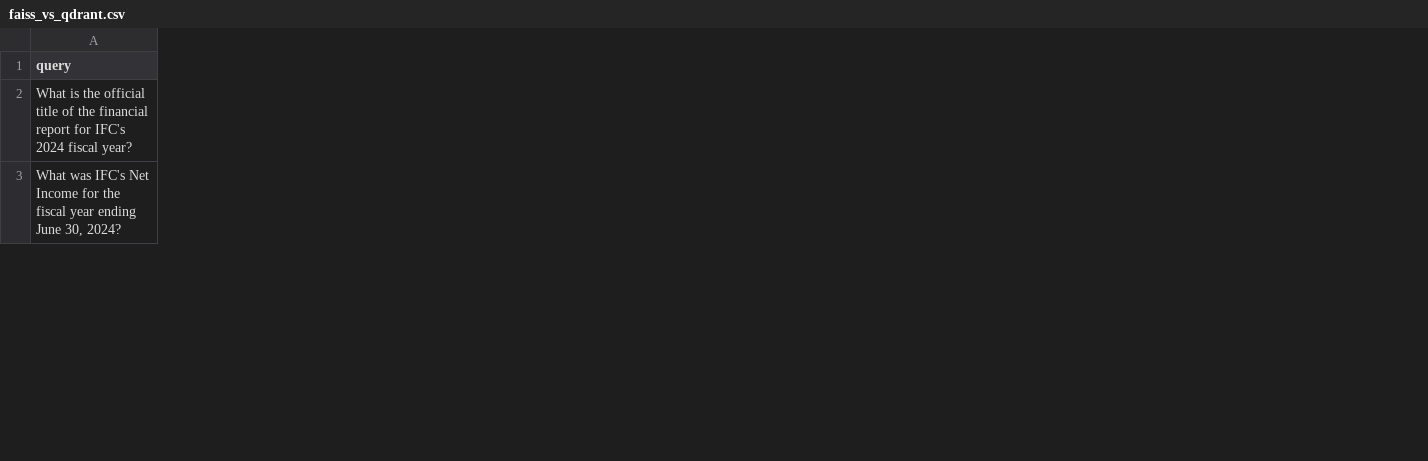
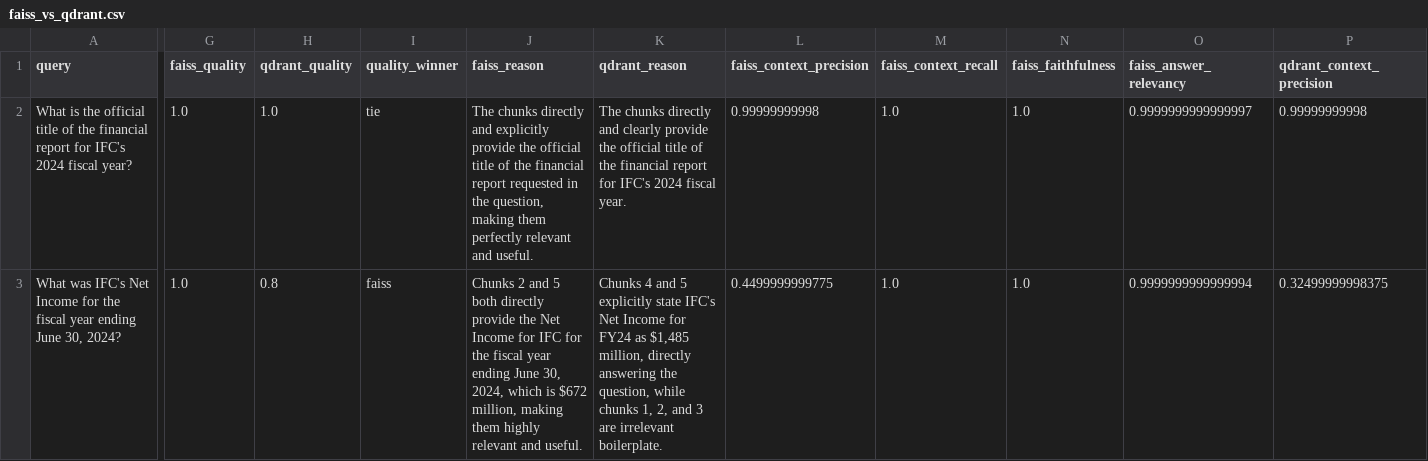
Before and after one commit to vasichkin/RAG-Assistant-app, a CSV file: evaluation/results/faiss_vs_qdrant.csv, drawn as a sheet; only a part is shown, gaps mark what is left out; the diff covers the shown part only; the diff names each change by its address in the sheet, - before the commit and + after, or states it on an @@ line.

```diff
--- a/evaluation/results/faiss_vs_qdrant.csv
+++ b/evaluation/results/faiss_vs_qdrant.csv
+column G (faiss_quality), rows 2-3: 1.0 | 1.0
+column H (qdrant_quality), rows 2-3: 1.0 | 0.8
+column I (quality_winner), rows 2-3: tie | faiss
+column J (faiss_reason), rows 2-3: The chunks directly and explicitly provide the official title of the financial report requested in the question, making them perfectly relevant and useful. | Chunks 2 and 5 both directly provide the Net Income for IFC for the fiscal year ending June 30, 2024, which is $672 million, making them highly relevant and useful.
+column K (qdrant_reason), rows 2-3: The chunks directly and clearly provide the official title of the financial report for IFC's 2024 fiscal year. | Chunks 4 and 5 explicitly state IFC's Net Income for FY24 as $1,485 million, directly answering the question, while chunks 1, 2, and 3 are irrelevant boilerplate.
+column L (faiss_context_precision), rows 2-3: 0.99999999998 | 0.4499999999775
+column M (faiss_context_recall), rows 2-3: 1.0 | 1.0
+column N (faiss_faithfulness), rows 2-3: 1.0 | 1.0
+column O (faiss_answer_relevancy), rows 2-3: 0.9999999999999997 | 0.9999999999999994
+column P (qdrant_context_precision), rows 2-3: 0.99999999998 | 0.32499999998375
```
Also changed, not shown: 3 added columns and 27 edited cells elsewhere in this file, 3 other files.
